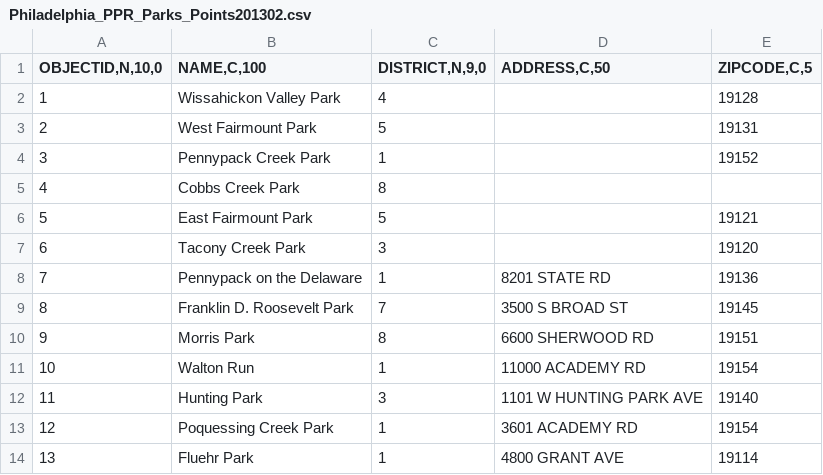
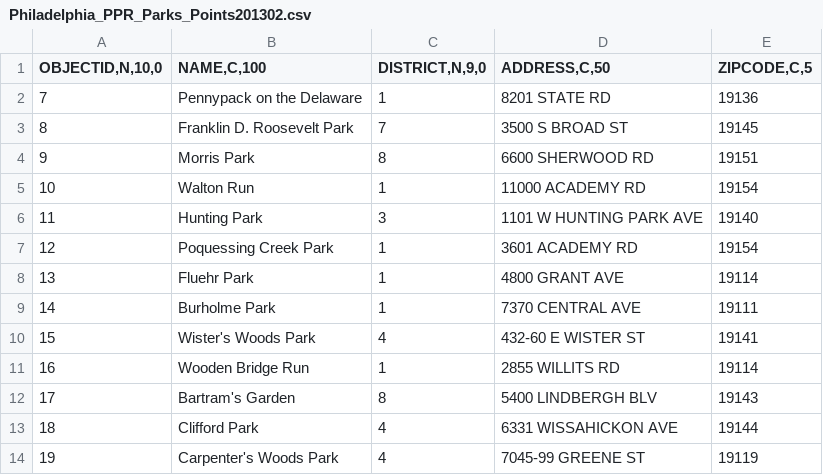
Before and after one commit to scantwell/CS283BigDataProject, a CSV file: src/parser/Philadelphia_PPR_Parks_Points201302.csv, drawn as a sheet; only a part is shown; the shorter side is filled out with more unchanged rows; the diff names each change by its address in the sheet, - before the commit and + after, or states it on an @@ line.

```diff
--- a/src/parser/Philadelphia_PPR_Parks_Points201302.csv
+++ b/src/parser/Philadelphia_PPR_Parks_Points201302.csv
-row 2: 1 | Wissahickon Valley Park | 4 |  | 19128
-row 3: 2 | West Fairmount Park | 5 |  | 19131
-row 4: 3 | Pennypack Creek Park | 1 |  | 19152
-row 5: 4 | Cobbs Creek Park | 8
-row 6: 5 | East Fairmount Park | 5 |  | 19121
-row 7: 6 | Tacony Creek Park | 3 |  | 19120
```
Also changed, not shown: src/parser/Philadelphia_Green_Storm_Water_Infrastructure201302.csv, src/parser/Philadelphia_PPR_Playgrounds201302.csv, 5 other files.
